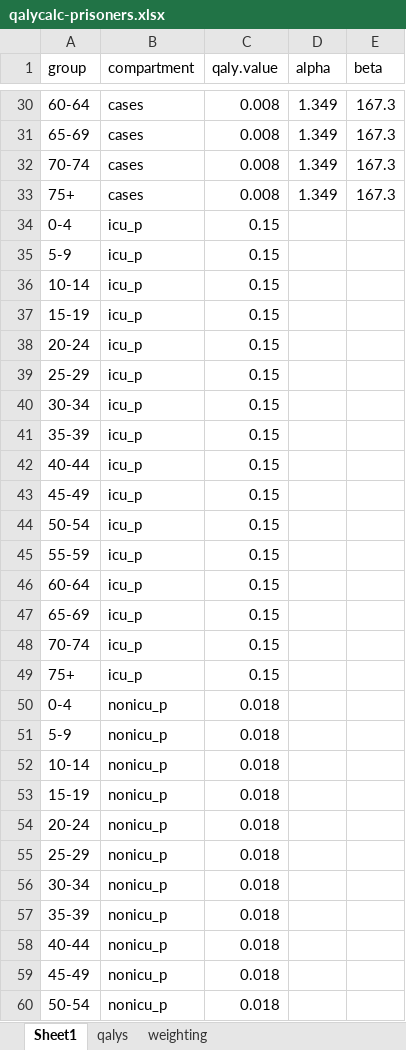
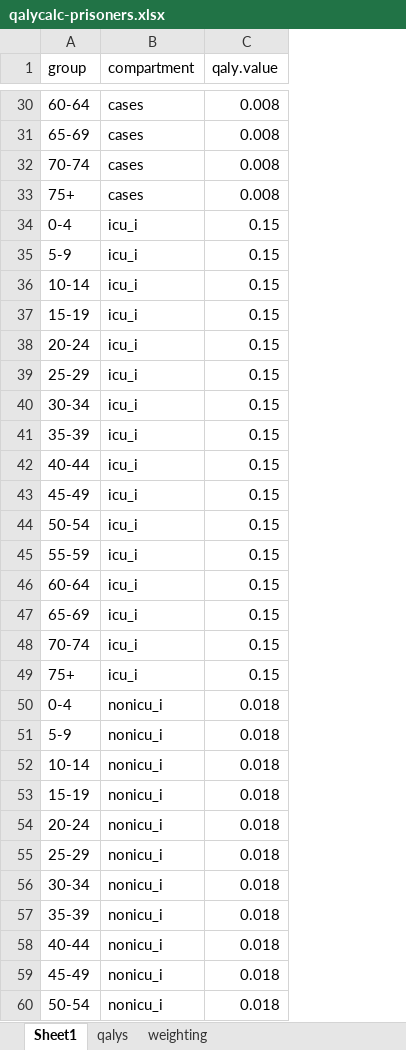
Before and after one commit to ciaramccarthy1/prisons-vacc-strategies, an Excel workbook: data/qalycalc-prisoners.xlsx, sheet Sheet1, drawn as a sheet; only a part is shown, gaps mark what is left out; values as stored, in another font and other column widths than the file's, no borders; the diff covers the shown part only; the diff names each change by its address in the sheet, - before the commit and + after, or states it on an @@ line.

```diff
--- a/data/qalycalc-prisoners.xlsx (sheet Sheet1)
+++ b/data/qalycalc-prisoners.xlsx (sheet Sheet1)
-column D (alpha), rows 30-33: all 1.349
-column E (beta), rows 30-33: all 167.3
-B34:B49 (compartment): icu_p
+B34:B49 (compartment): icu_i
-B50:B60 (compartment): nonicu_p
+B50:B60 (compartment): nonicu_i
```
Also changed, not shown: 5 edited cells elsewhere in this sheet, data/qalycalc-staff.xlsx, 23 other files.
